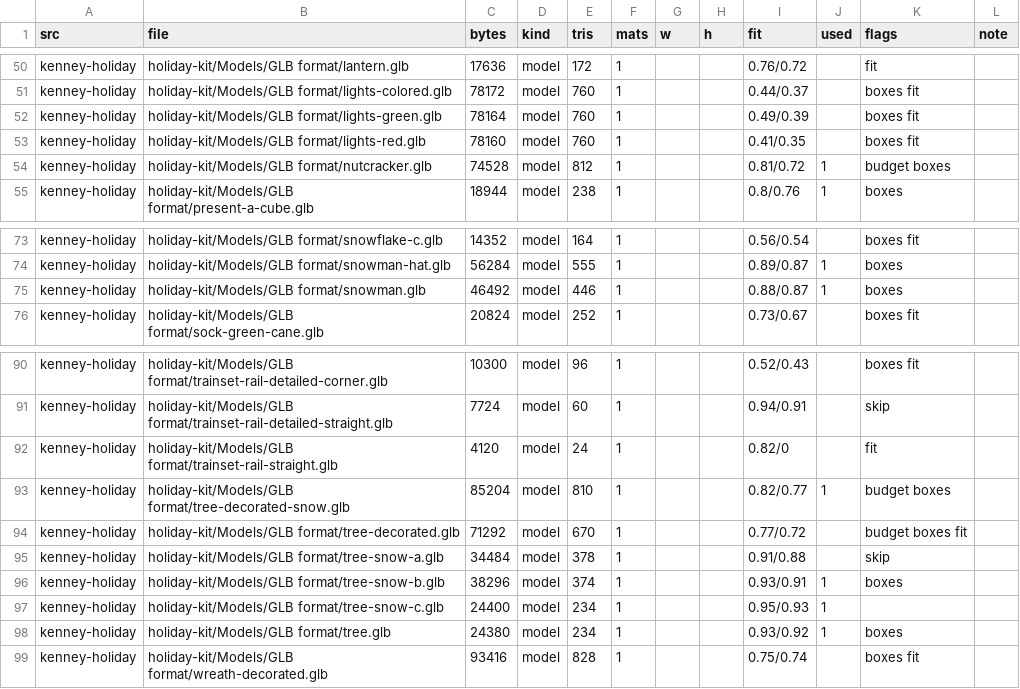
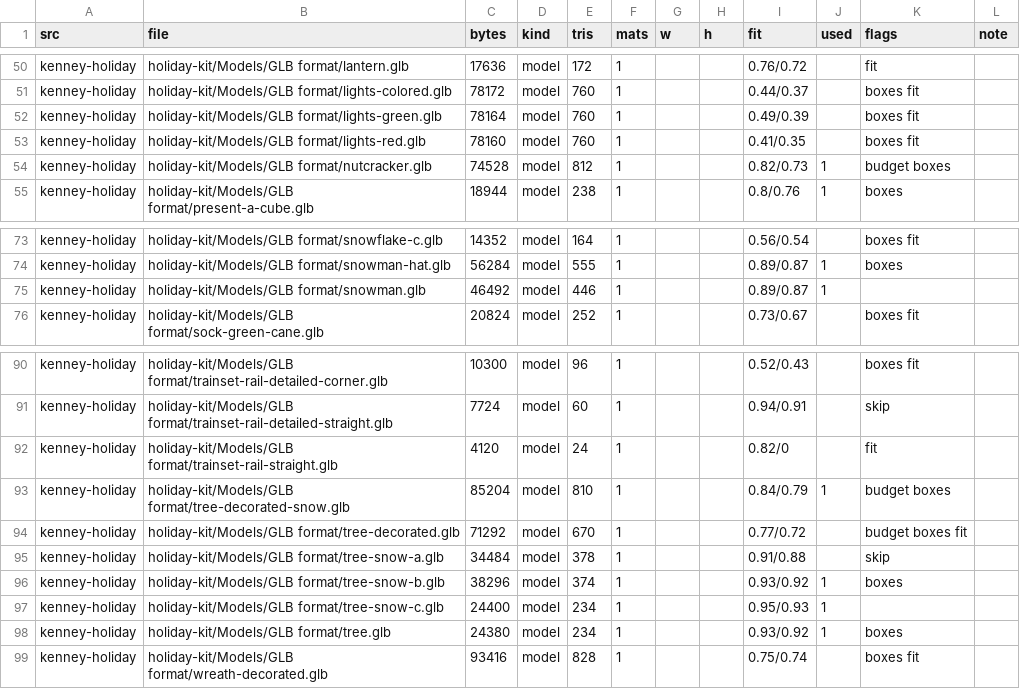
Before and after one commit to michaelcrosato/my-3d2dge, a TSV file: src/assets/catalogs/kenney-holiday.tsv, drawn as a sheet; only a part is shown, gaps mark what is left out.

```diff
--- a/src/assets/catalogs/kenney-holiday.tsv
+++ b/src/assets/catalogs/kenney-holiday.tsv
@@ -53,3 +53,3 @@ kenney-holiday	holiday-kit/Models/GLB format/lights-green.glb	78164	model	760	1
 kenney-holiday	holiday-kit/Models/GLB format/lights-red.glb	78160	model	760	1			0.41/0.35		boxes fit	
-kenney-holiday	holiday-kit/Models/GLB format/nutcracker.glb	74528	model	812	1			0.81/0.72	1	budget boxes	
+kenney-holiday	holiday-kit/Models/GLB format/nutcracker.glb	74528	model	812	1			0.82/0.73	1	budget boxes	
 kenney-holiday	holiday-kit/Models/GLB format/present-a-cube.glb	18944	model	238	1			0.8/0.76	1	boxes	
@@ -74,3 +74,3 @@ kenney-holiday	holiday-kit/Models/GLB format/snowflake-c.glb	14352	model	164	1
 kenney-holiday	holiday-kit/Models/GLB format/snowman-hat.glb	56284	model	555	1			0.89/0.87	1	boxes	
-kenney-holiday	holiday-kit/Models/GLB format/snowman.glb	46492	model	446	1			0.88/0.87	1	boxes	
+kenney-holiday	holiday-kit/Models/GLB format/snowman.glb	46492	model	446	1			0.89/0.87	1		
 kenney-holiday	holiday-kit/Models/GLB format/sock-green-cane.glb	20824	model	252	1			0.73/0.67		boxes fit	
@@ -92,6 +92,6 @@ kenney-holiday	holiday-kit/Models/GLB format/trainset-rail-detailed-straight.glb
 kenney-holiday	holiday-kit/Models/GLB format/trainset-rail-straight.glb	4120	model	24	1			0.82/0		fit	
-kenney-holiday	holiday-kit/Models/GLB format/tree-decorated-snow.glb	85204	model	810	1			0.82/0.77	1	budget boxes	
+kenney-holiday	holiday-kit/Models/GLB format/tree-decorated-snow.glb	85204	model	810	1			0.84/0.79	1	budget boxes	
 kenney-holiday	holiday-kit/Models/GLB format/tree-decorated.glb	71292	model	670	1			0.77/0.72		budget boxes fit	
 kenney-holiday	holiday-kit/Models/GLB format/tree-snow-a.glb	34484	model	378	1			0.91/0.88		skip	
-kenney-holiday	holiday-kit/Models/GLB format/tree-snow-b.glb	38296	model	374	1			0.93/0.91	1	boxes	
+kenney-holiday	holiday-kit/Models/GLB format/tree-snow-b.glb	38296	model	374	1			0.93/0.92	1	boxes	
 kenney-holiday	holiday-kit/Models/GLB format/tree-snow-c.glb	24400	model	234	1			0.95/0.93	1		
```
Also changed, not shown: src/assets/catalogs/kaykit-dungeon-remastered.tsv, src/assets/catalogs/kenney-fantasy-town.tsv, 4 other files.
